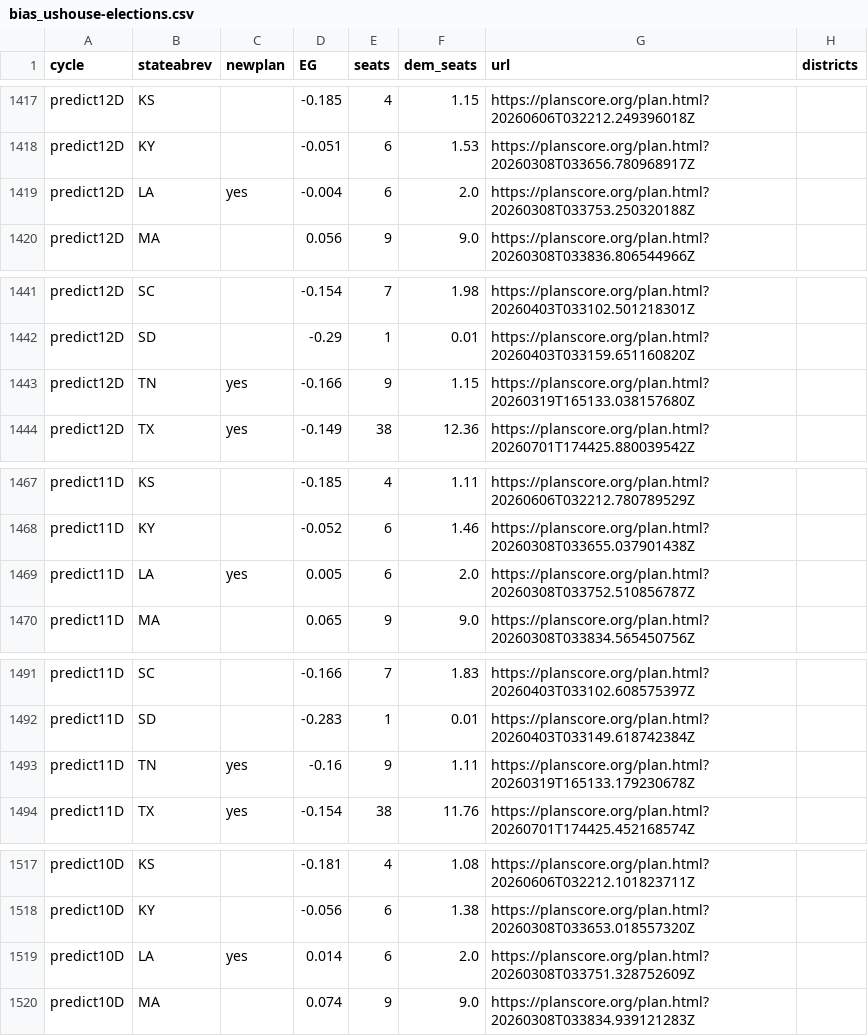
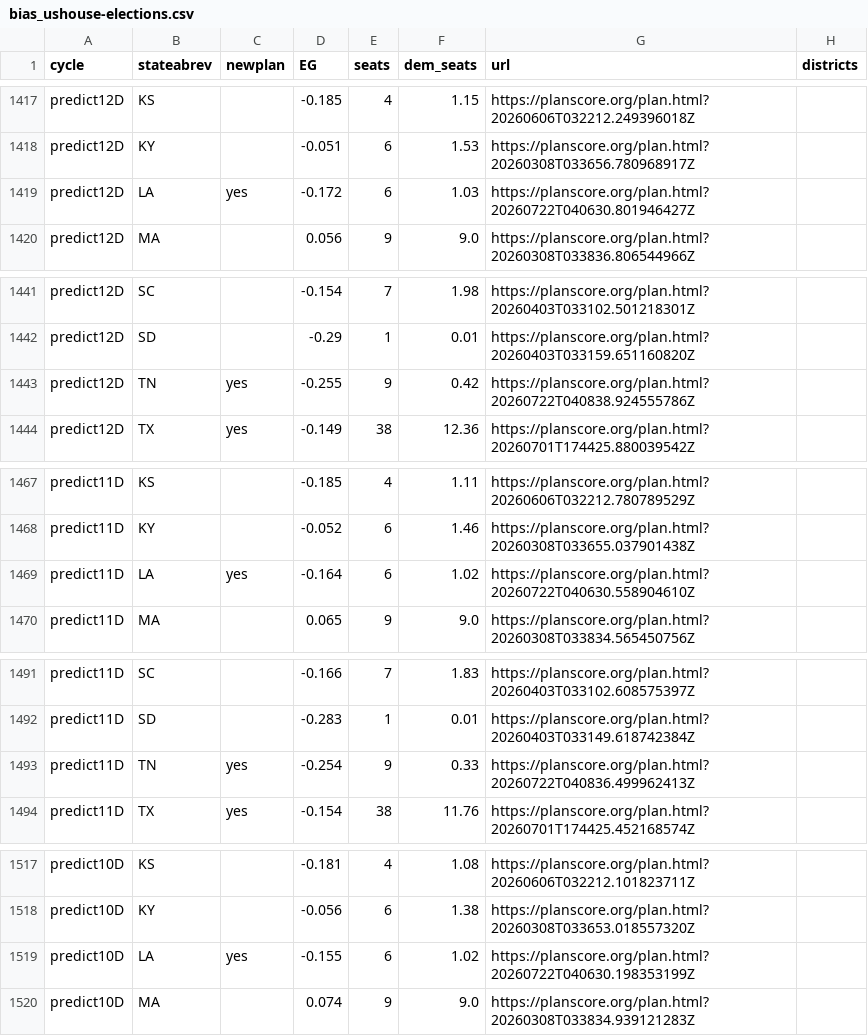
Before and after one commit to PlanScore/FrontPage, a CSV file: WEBSITE_OUTPUT/data/bias_ushouse-elections.csv, drawn as a sheet; only a part is shown, gaps mark what is left out; the diff covers the shown part only.

Commit message:
Updated DE, LA, and TN predictions

```diff
--- a/WEBSITE_OUTPUT/data/bias_ushouse-elections.csv
+++ b/WEBSITE_OUTPUT/data/bias_ushouse-elections.csv
@@ -1418,3 +1418,3 @@ predict12D,KS,,-0.185,4,1.15,https://planscore.org/plan.html?20260606T032212.249
 predict12D,KY,,-0.051,6,1.53,https://planscore.org/plan.html?20260308T033656.780968917Z,
-predict12D,LA,yes,-0.004,6,2.0,https://planscore.org/plan.html?20260308T033753.250320188Z,
+predict12D,LA,yes,-0.172,6,1.03,https://planscore.org/plan.html?20260722T040630.801946427Z,
 predict12D,MA,,0.056,9,9.0,https://planscore.org/plan.html?20260308T033836.806544966Z,
@@ -1442,3 +1442,3 @@ predict12D,SC,,-0.154,7,1.98,https://planscore.org/plan.html?20260403T033102.501
 predict12D,SD,,-0.29,1,0.01,https://planscore.org/plan.html?20260403T033159.651160820Z,
-predict12D,TN,yes,-0.166,9,1.15,https://planscore.org/plan.html?20260319T165133.038157680Z,
+predict12D,TN,yes,-0.255,9,0.42,https://planscore.org/plan.html?20260722T040838.924555786Z,
 predict12D,TX,yes,-0.149,38,12.36,https://planscore.org/plan.html?20260701T174425.880039542Z,
@@ -1468,3 +1468,3 @@ predict11D,KS,,-0.185,4,1.11,https://planscore.org/plan.html?20260606T032212.780
 predict11D,KY,,-0.052,6,1.46,https://planscore.org/plan.html?20260308T033655.037901438Z,
-predict11D,LA,yes,0.005,6,2.0,https://planscore.org/plan.html?20260308T033752.510856787Z,
+predict11D,LA,yes,-0.164,6,1.02,https://planscore.org/plan.html?20260722T040630.558904610Z,
 predict11D,MA,,0.065,9,9.0,https://planscore.org/plan.html?20260308T033834.565450756Z,
@@ -1492,3 +1492,3 @@ predict11D,SC,,-0.166,7,1.83,https://planscore.org/plan.html?20260403T033102.608
 predict11D,SD,,-0.283,1,0.01,https://planscore.org/plan.html?20260403T033149.618742384Z,
-predict11D,TN,yes,-0.16,9,1.11,https://planscore.org/plan.html?20260319T165133.179230678Z,
+predict11D,TN,yes,-0.254,9,0.33,https://planscore.org/plan.html?20260722T040836.499962413Z,
 predict11D,TX,yes,-0.154,38,11.76,https://planscore.org/plan.html?20260701T174425.452168574Z,
@@ -1518,3 +1518,3 @@ predict10D,KS,,-0.181,4,1.08,https://planscore.org/plan.html?20260606T032212.101
 predict10D,KY,,-0.056,6,1.38,https://planscore.org/plan.html?20260308T033653.018557320Z,
-predict10D,LA,yes,0.014,6,2.0,https://planscore.org/plan.html?20260308T033751.328752609Z,
+predict10D,LA,yes,-0.155,6,1.02,https://planscore.org/plan.html?20260722T040630.198353199Z,
 predict10D,MA,,0.074,9,9.0,https://planscore.org/plan.html?20260308T033834.939121283Z,
```
Also changed, not shown: 163 edited cells elsewhere in this file.
